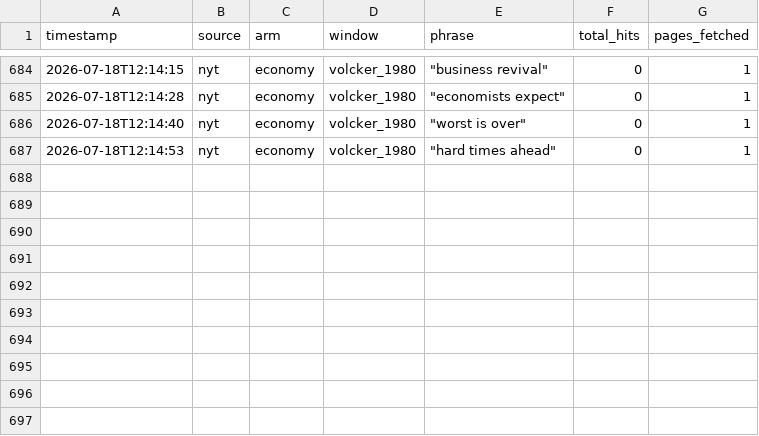
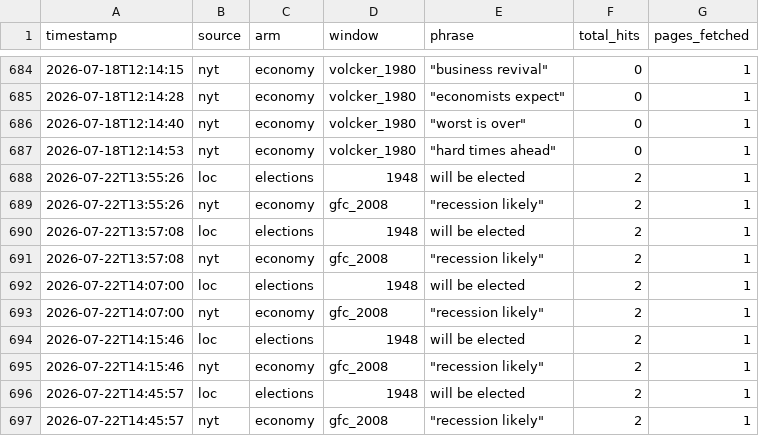
Before and after one commit to wangvincentx-cmd/datascience-rise-practicum, a CSV file: JeremysShit/election_arm/data/search_log.csv, drawn as a sheet; only a part is shown, gaps mark what is left out; the diff names each change by its address in the sheet, - before the commit and + after, or states it on an @@ line.

```diff
--- a/JeremysShit/election_arm/data/search_log.csv
+++ b/JeremysShit/election_arm/data/search_log.csv
+row 688: 2026-07-22T13:55:26 | loc | elections | 1948 | will be elected | 2 | 1
+row 689: 2026-07-22T13:55:26 | nyt | economy | gfc_2008 | "recession likely" | 2 | 1
+row 690: 2026-07-22T13:57:08 | loc | elections | 1948 | will be elected | 2 | 1
+row 691: 2026-07-22T13:57:08 | nyt | economy | gfc_2008 | "recession likely" | 2 | 1
+row 692: 2026-07-22T14:07:00 | loc | elections | 1948 | will be elected | 2 | 1
+row 693: 2026-07-22T14:07:00 | nyt | economy | gfc_2008 | "recession likely" | 2 | 1
+row 694: 2026-07-22T14:15:46 | loc | elections | 1948 | will be elected | 2 | 1
+row 695: 2026-07-22T14:15:46 | nyt | economy | gfc_2008 | "recession likely" | 2 | 1
+row 696: 2026-07-22T14:45:57 | loc | elections | 1948 | will be elected | 2 | 1
+row 697: 2026-07-22T14:45:57 | nyt | economy | gfc_2008 | "recession likely" | 2 | 1
```
Also changed, not shown: 36 other files.
